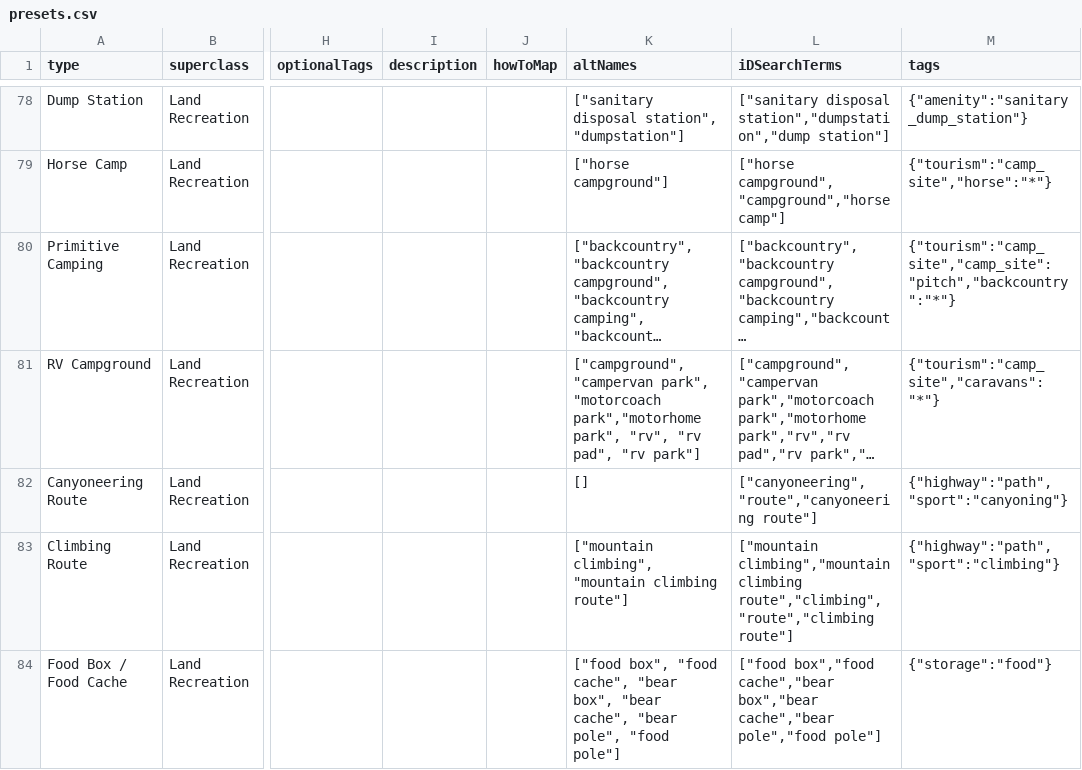
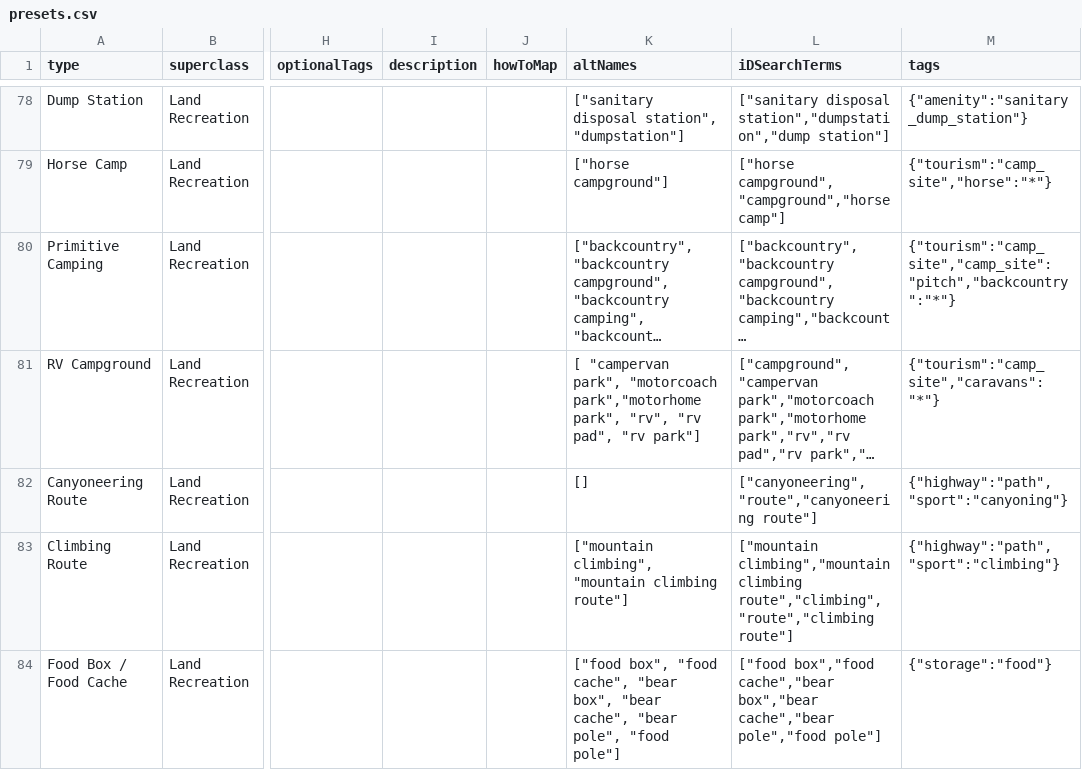
Before and after one commit to nationalparkservice/places-sync-translator, a CSV file: translations/presets.csv, drawn as a sheet; only a part is shown, gaps mark what is left out; long unchanged cells end in …; the diff covers the shown part only; the diff names each change by its address in the sheet, - before the commit and + after, or states it on an @@ line.

```diff
--- a/translations/presets.csv
+++ b/translations/presets.csv
-K81 (altNames): ["campground", "campervan park",…
+K81 (altNames): [ "campervan park",…
```
Also changed, not shown: 10 added rows, 2 removed rows, 2 moved rows and 29 edited cells elsewhere in this file.
